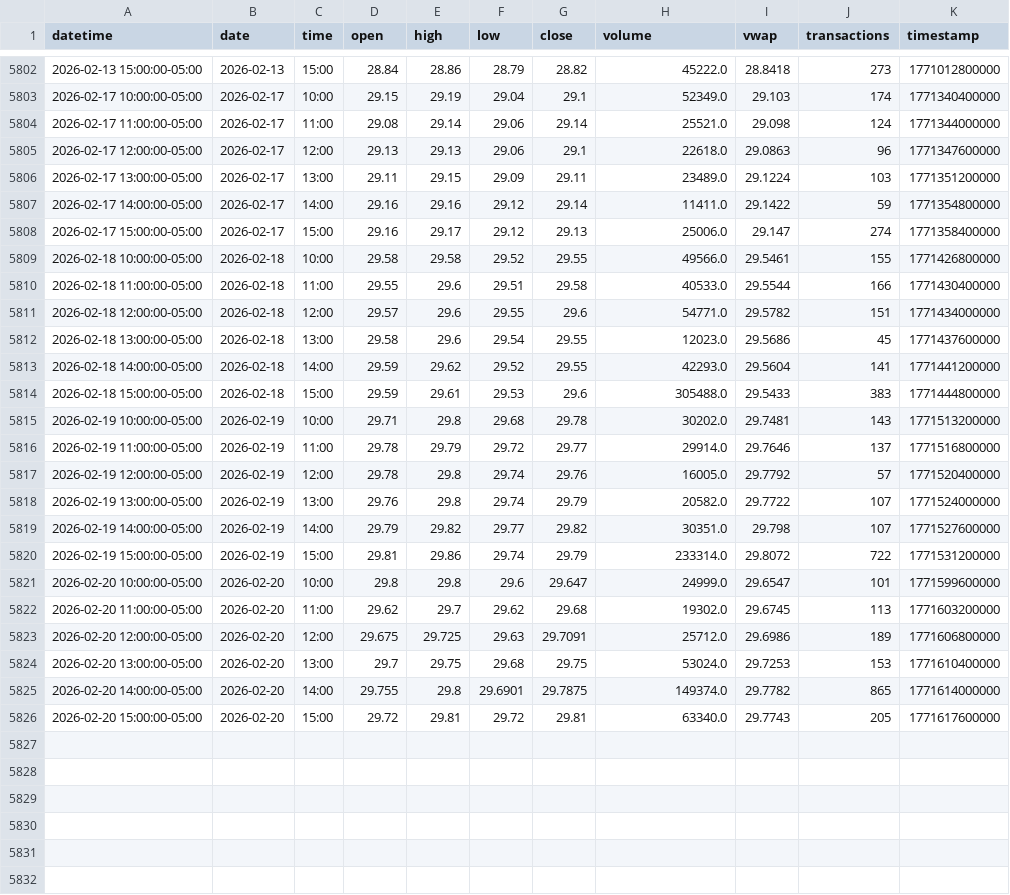
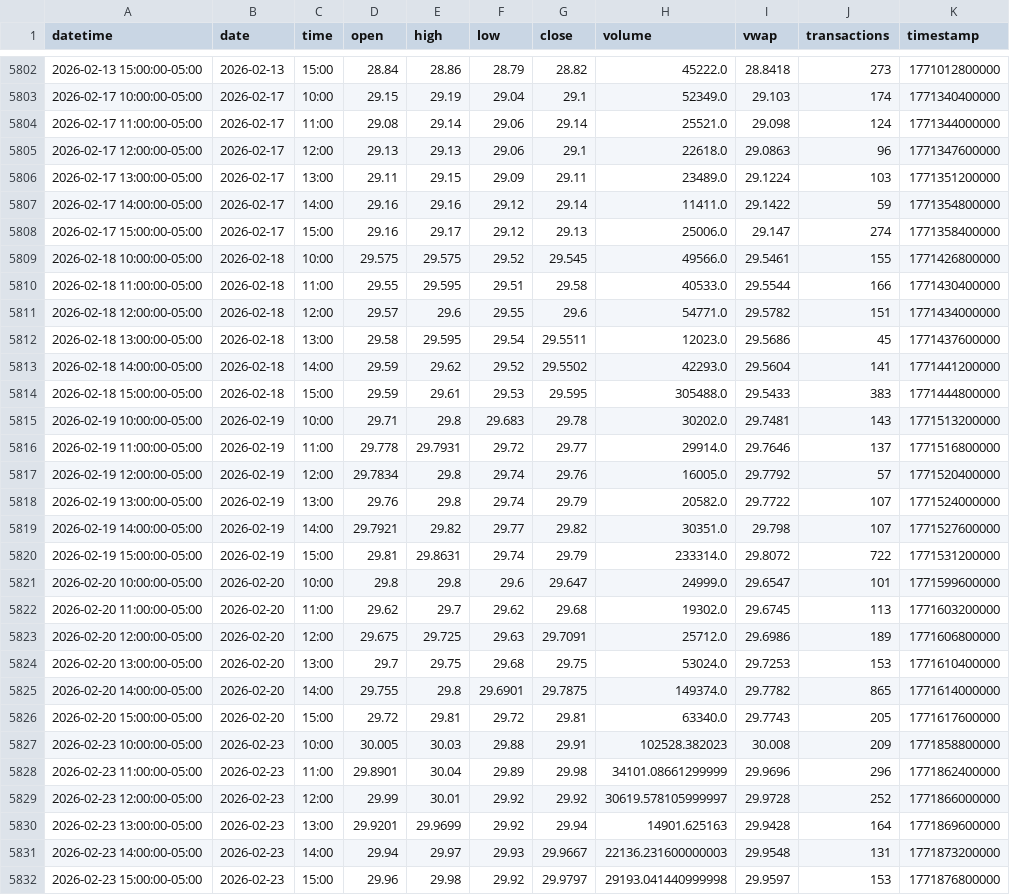
Before and after one commit to mjo156-ship-it/Market-Signals, a CSV file: data/polygon/CTA_60m.csv, drawn as a sheet; only a part is shown, gaps mark what is left out.

```diff
--- a/data/polygon/CTA_60m.csv
+++ b/data/polygon/CTA_60m.csv
@@ -5808,14 +5808,14 @@ datetime,date,time,open,high,low,close,volume,vwap,transactions,timestamp
 2026-02-17 15:00:00-05:00,2026-02-17,15:00,29.16,29.17,29.12,29.13,25006.0,29.147,274,1771358400000
-2026-02-18 10:00:00-05:00,2026-02-18,10:00,29.58,29.58,29.52,29.55,49566.0,29.5461,155,1771426800000
-2026-02-18 11:00:00-05:00,2026-02-18,11:00,29.55,29.6,29.51,29.58,40533.0,29.5544,166,1771430400000
+2026-02-18 10:00:00-05:00,2026-02-18,10:00,29.575,29.575,29.52,29.545,49566.0,29.5461,155,1771426800000
+2026-02-18 11:00:00-05:00,2026-02-18,11:00,29.55,29.595,29.51,29.58,40533.0,29.5544,166,1771430400000
 2026-02-18 12:00:00-05:00,2026-02-18,12:00,29.57,29.6,29.55,29.6,54771.0,29.5782,151,1771434000000
-2026-02-18 13:00:00-05:00,2026-02-18,13:00,29.58,29.6,29.54,29.55,12023.0,29.5686,45,1771437600000
-2026-02-18 14:00:00-05:00,2026-02-18,14:00,29.59,29.62,29.52,29.55,42293.0,29.5604,141,1771441200000
-2026-02-18 15:00:00-05:00,2026-02-18,15:00,29.59,29.61,29.53,29.6,305488.0,29.5433,383,1771444800000
-2026-02-19 10:00:00-05:00,2026-02-19,10:00,29.71,29.8,29.68,29.78,30202.0,29.7481,143,1771513200000
-2026-02-19 11:00:00-05:00,2026-02-19,11:00,29.78,29.79,29.72,29.77,29914.0,29.7646,137,1771516800000
-2026-02-19 12:00:00-05:00,2026-02-19,12:00,29.78,29.8,29.74,29.76,16005.0,29.7792,57,1771520400000
+2026-02-18 13:00:00-05:00,2026-02-18,13:00,29.58,29.595,29.54,29.5511,12023.0,29.5686,45,1771437600000
+2026-02-18 14:00:00-05:00,2026-02-18,14:00,29.59,29.62,29.52,29.5502,42293.0,29.5604,141,1771441200000
+2026-02-18 15:00:00-05:00,2026-02-18,15:00,29.59,29.61,29.53,29.595,305488.0,29.5433,383,1771444800000
+2026-02-19 10:00:00-05:00,2026-02-19,10:00,29.71,29.8,29.683,29.78,30202.0,29.7481,143,1771513200000
+2026-02-19 11:00:00-05:00,2026-02-19,11:00,29.778,29.7931,29.72,29.77,29914.0,29.7646,137,1771516800000
+2026-02-19 12:00:00-05:00,2026-02-19,12:00,29.7834,29.8,29.74,29.76,16005.0,29.7792,57,1771520400000
 2026-02-19 13:00:00-05:00,2026-02-19,13:00,29.76,29.8,29.74,29.79,20582.0,29.7722,107,1771524000000
-2026-02-19 14:00:00-05:00,2026-02-19,14:00,29.79,29.82,29.77,29.82,30351.0,29.798,107,1771527600000
-2026-02-19 15:00:00-05:00,2026-02-19,15:00,29.81,29.86,29.74,29.79,233314.0,29.8072,722,1771531200000
+2026-02-19 14:00:00-05:00,2026-02-19,14:00,29.7921,29.82,29.77,29.82,30351.0,29.798,107,1771527600000
+2026-02-19 15:00:00-05:00,2026-02-19,15:00,29.81,29.8631,29.74,29.79,233314.0,29.8072,722,1771531200000
 2026-02-20 10:00:00-05:00,2026-02-20,10:00,29.8,29.8,29.6,29.647,24999.0,29.6547,101,1771599600000
@@ -5826 +5826,7 @@ datetime,date,time,open,high,low,close,volume,vwap,transactions,timestamp
 2026-02-20 15:00:00-05:00,2026-02-20,15:00,29.72,29.81,29.72,29.81,63340.0,29.7743,205,1771617600000
+2026-02-23 10:00:00-05:00,2026-02-23,10:00,30.005,30.03,29.88,29.91,102528.382023,30.008,209,1771858800000
+2026-02-23 11:00:00-05:00,2026-02-23,11:00,29.8901,30.04,29.89,29.98,34101.08661299999,29.9696,296,1771862400000
+2026-02-23 12:00:00-05:00,2026-02-23,12:00,29.99,30.01,29.92,29.92,30619.578105999997,29.9728,252,1771866000000
+2026-02-23 13:00:00-05:00,2026-02-23,13:00,29.9201,29.9699,29.92,29.94,14901.625163,29.9428,164,1771869600000
+2026-02-23 14:00:00-05:00,2026-02-23,14:00,29.94,29.97,29.93,29.9667,22136.231600000003,29.9548,131,1771873200000
+2026-02-23 15:00:00-05:00,2026-02-23,15:00,29.96,29.98,29.92,29.9797,29193.041440999998,29.9597,153,1771876800000
```
Also changed, not shown: data/polygon/DBMF_60m.csv, data/polygon/HIBL_60m.csv, 33 other files.
